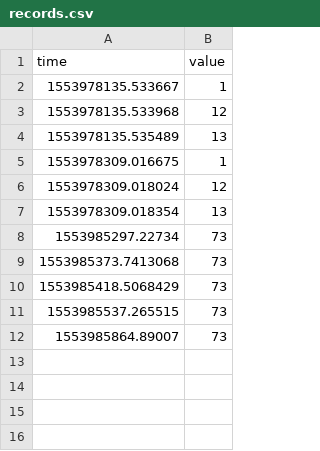
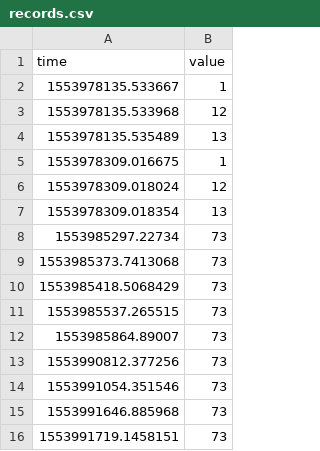
Before and after one commit to Rachitha-Gali/safebeat, a CSV file: records.csv, drawn as a sheet.

```diff
--- a/records.csv
+++ b/records.csv
@@ -12 +12,5 @@ time,value
 1553985864.89007,73
+1553990812.377256,73
+1553991054.351546,73
+1553991646.885968,73
+1553991719.1458151,73
```
Also changed, not shown: 4 other files.
